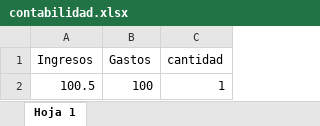
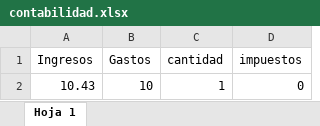
Before and after one commit to Naxalin/BackIsk, an Excel workbook: contabilidad.xlsx, sheet Hoja 1, drawn as a sheet; values as stored, in another font and other column widths than the file's, no borders; removed rows and columns are numbered as before the commit, all else as after; the diff names each change by its address in the sheet, - before the commit and + after, or states it on an @@ line.

Commit message:
Add tax calculation to Excel update and modify output structure

```diff
--- a/contabilidad.xlsx (sheet Hoja 1)
+++ b/contabilidad.xlsx (sheet Hoja 1)
+column D (impuestos), empty
-row 2: 100.5 | 100 | 1
+row 2: 10.43 | 10 | 1 | 0
```
Also changed, not shown: 1 other file.
